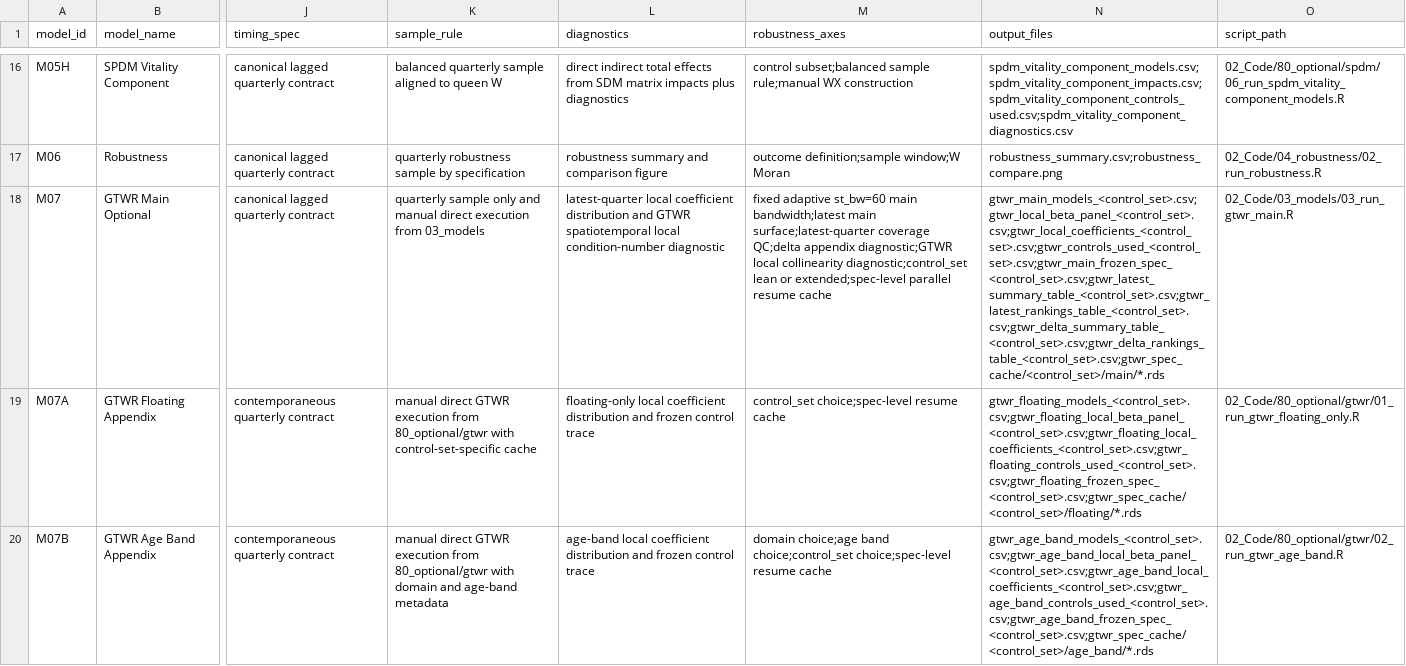
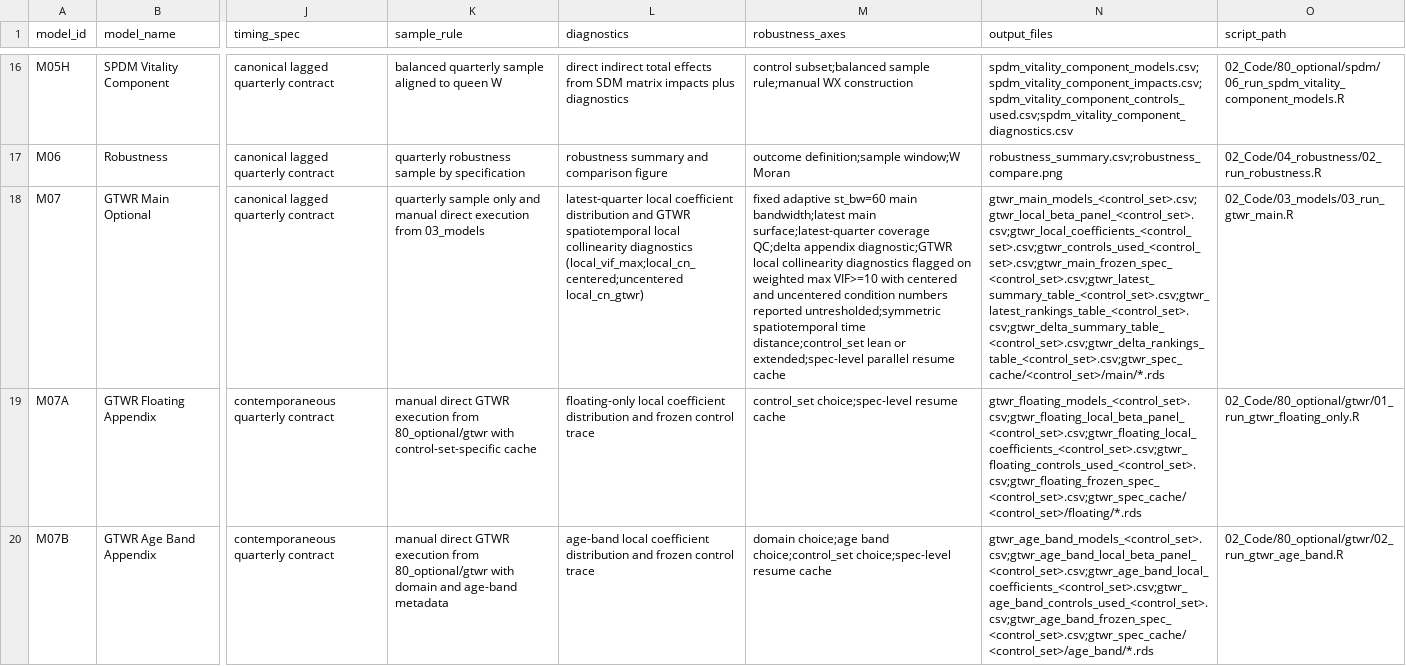
Before and after one commit to slowpacer9504/aging-commercial-vitality-seoul, a CSV file: 04_Docs/02_Codebook/04_model_spec.csv, drawn as a sheet; only a part is shown, gaps mark what is left out; the diff names each change by its address in the sheet, - before the commit and + after, or states it on an @@ line.

```diff
--- a/04_Docs/02_Codebook/04_model_spec.csv
+++ b/04_Docs/02_Codebook/04_model_spec.csv
-L18 (diagnostics): …spatiotemporal local condition-number diagnostic
+L18 (diagnostics): …spatiotemporal local collinearity diagnostics (local_vif_max;local_cn_centered;uncentered local_cn_gtwr)
-M18 (robustness_axes): …local collinearity diagnostic;control_set lean or…
+M18 (robustness_axes): …local collinearity diagnostics flagged on weighted max VIF>=10 with centered and uncentered condition numbers reported untresholded;symmetric spatiotemporal time distance;control_set lean or…
```
Also changed, not shown: 04_Docs/02_Codebook/99_spec_to_code_map.csv, 26 other files.
